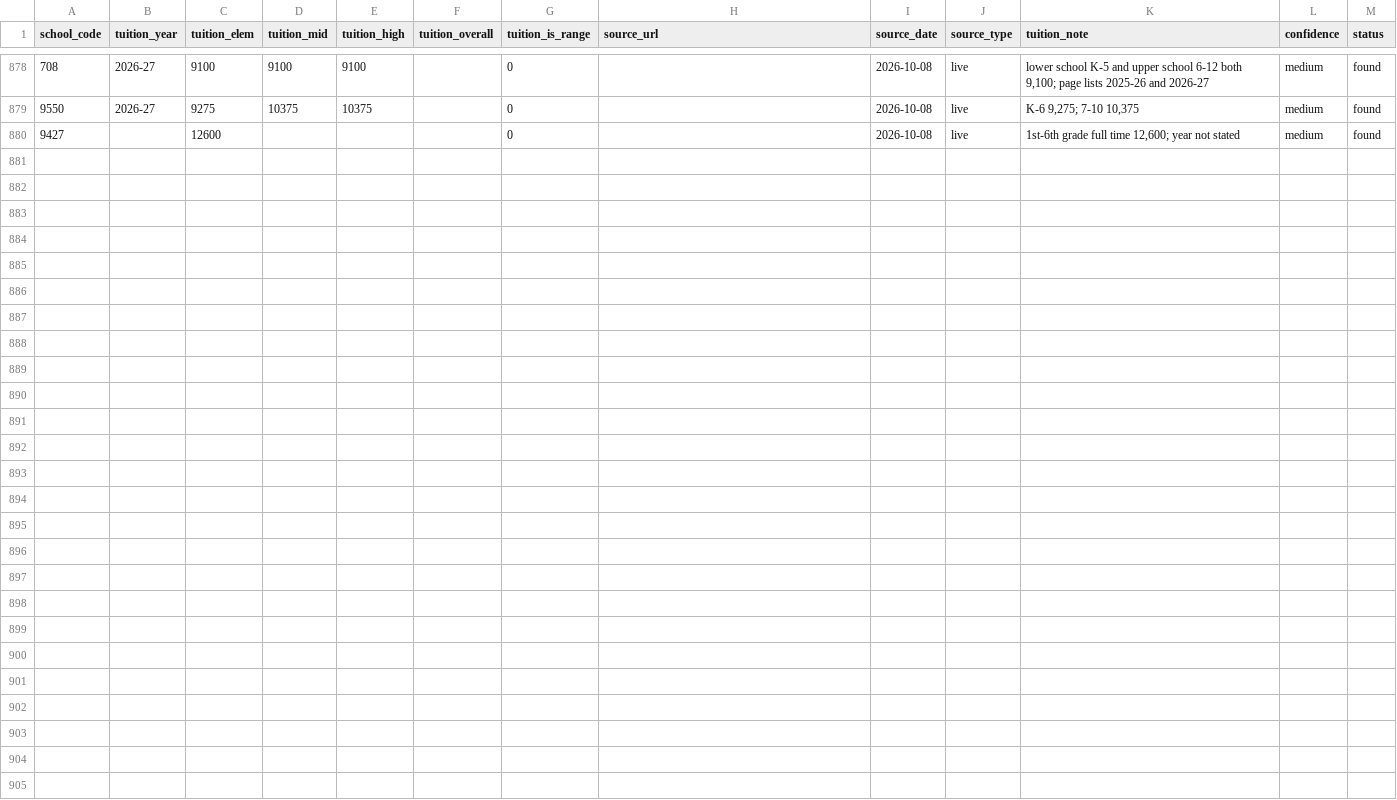
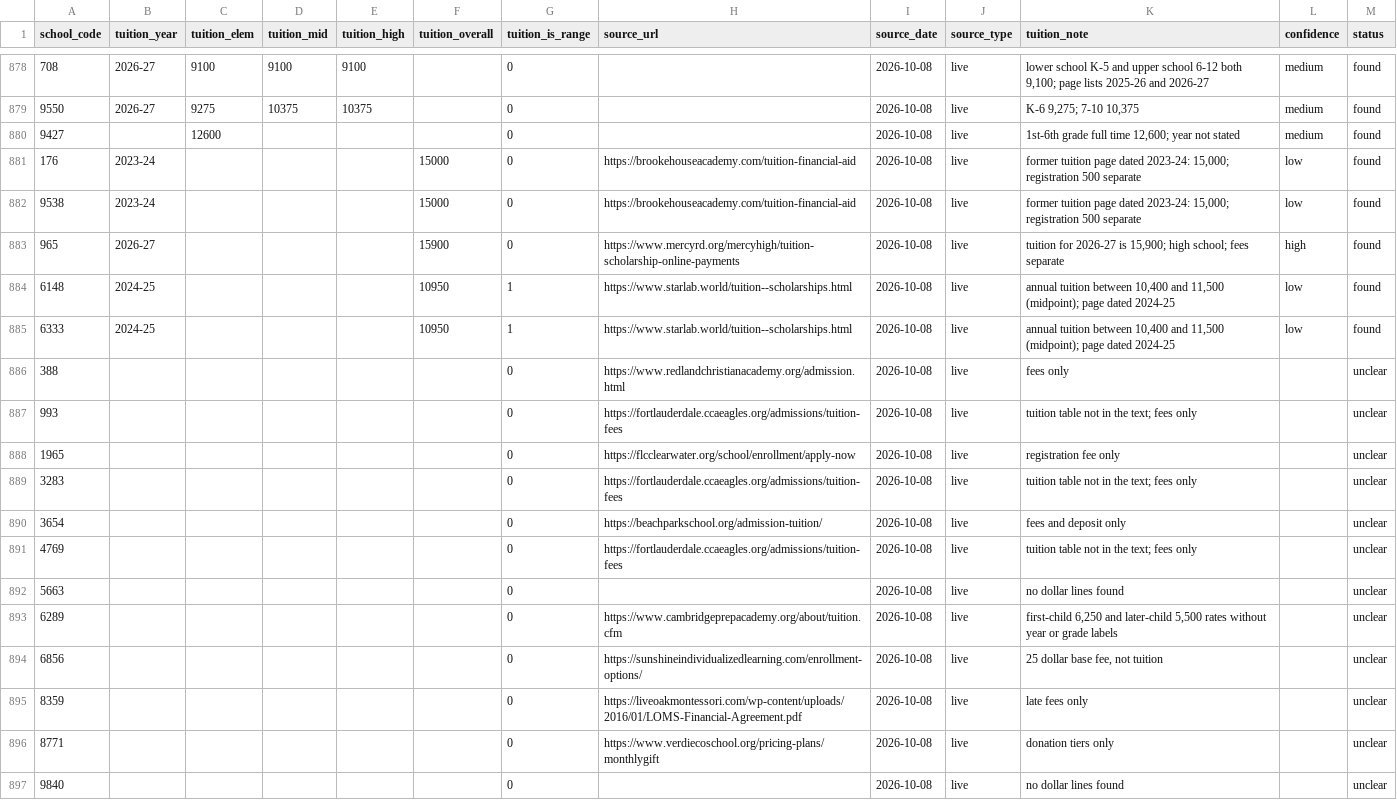
Before and after one commit to Miinsooo/minsoo-cho.github.io, a CSV file: research/fl-voucher/data/processed/fl_tuition_2026.csv, drawn as a sheet; only a part is shown, gaps mark what is left out.

```diff
--- a/research/fl-voucher/data/processed/fl_tuition_2026.csv
+++ b/research/fl-voucher/data/processed/fl_tuition_2026.csv
@@ -880 +880,18 @@ school_code,tuition_year,tuition_elem,tuition_mid,tuition_high,tuition_overall,t
 9427,,12600,,,,0,,2026-10-08,live,"1st-6th grade full time 12,600; year not stated",medium,found
+176,2023-24,,,,15000,0,https://brookehouseacademy.com/tuition-financial-aid,2026-10-08,live,"former tuition page dated 2023-24: 15,000; registration 500 separate",low,found
+9538,2023-24,,,,15000,0,https://brookehouseacademy.com/tuition-financial-aid,2026-10-08,live,"former tuition page dated 2023-24: 15,000; registration 500 separate",low,found
+965,2026-27,,,,15900,0,https://www.mercyrd.org/mercyhigh/tuition-scholarship-online-payments,2026-10-08,live,"tuition for 2026-27 is 15,900; high school; fees separate",high,found
+6148,2024-25,,,,10950,1,https://www.starlab.world/tuition--scholarships.html,2026-10-08,live,"annual tuition between 10,400 and 11,500 (midpoint); page dated 2024-25",low,found
+6333,2024-25,,,,10950,1,https://www.starlab.world/tuition--scholarships.html,2026-10-08,live,"annual tuition between 10,400 and 11,500 (midpoint); page dated 2024-25",low,found
+388,,,,,,0,https://www.redlandchristianacademy.org/admission.html,2026-10-08,live,fees only,,unclear
+993,,,,,,0,https://fortlauderdale.ccaeagles.org/admissions/tuition-fees,2026-10-08,live,tuition table not in the text; fees only,,unclear
+1965,,,,,,0,https://flcclearwater.org/school/enrollment/apply-now,2026-10-08,live,registration fee only,,unclear
+3283,,,,,,0,https://fortlauderdale.ccaeagles.org/admissions/tuition-fees,2026-10-08,live,tuition table not in the text; fees only,,unclear
+3654,,,,,,0,https://beachparkschool.org/admission-tuition/,2026-10-08,live,fees and deposit only,,unclear
+4769,,,,,,0,https://fortlauderdale.ccaeagles.org/admissions/tuition-fees,2026-10-08,live,tuition table not in the text; fees only,,unclear
+5663,,,,,,0,,2026-10-08,live,no dollar lines found,,unclear
+6289,,,,,,0,https://www.cambridgeprepacademy.org/about/tuition.cfm,2026-10-08,live,"first-child 6,250 and later-child 5,500 rates without year or grade labels",,unclear
+6856,,,,,,0,https://sunshineindividualizedlearning.com/enrollment-options/,2026-10-08,live,"25 dollar base fee, not tuition",,unclear
+8359,,,,,,0,https://liveoakmontessori.com/wp-content/uploads/2016/01/LOMS-Financial-Agreement.pdf,2026-10-08,live,late fees only,,unclear
+8771,,,,,,0,https://www.verdiecoschool.org/pricing-plans/monthlygift,2026-10-08,live,donation tiers only,,unclear
+9840,,,,,,0,,2026-10-08,live,no dollar lines found,,unclear
```
Also changed, not shown: research/fl-voucher/data/processed/fl_directory_tuition_2026.csv, 5 other files.
